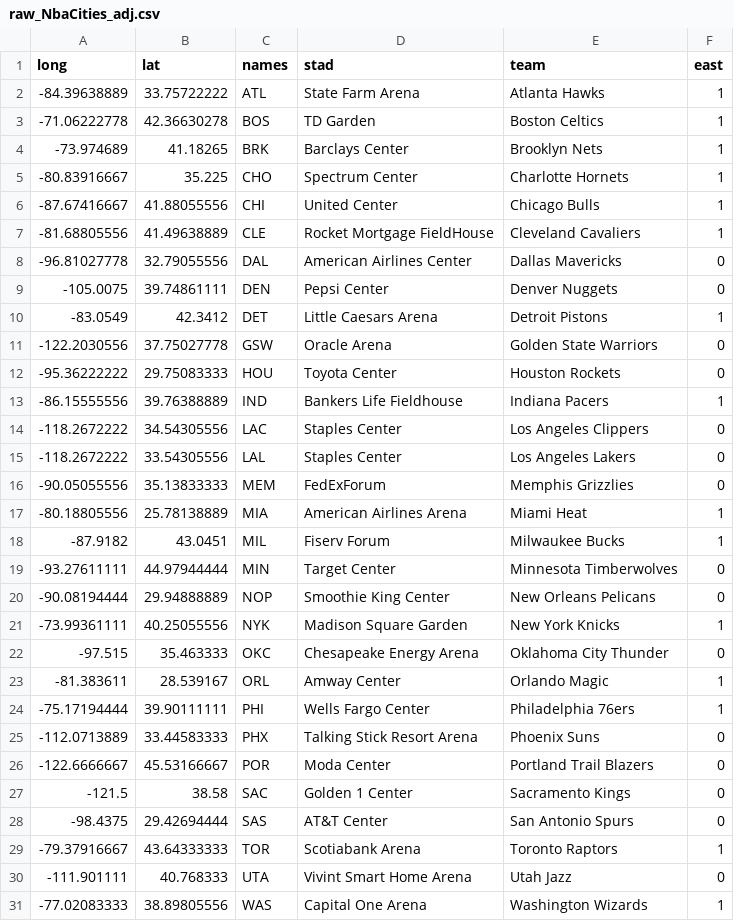
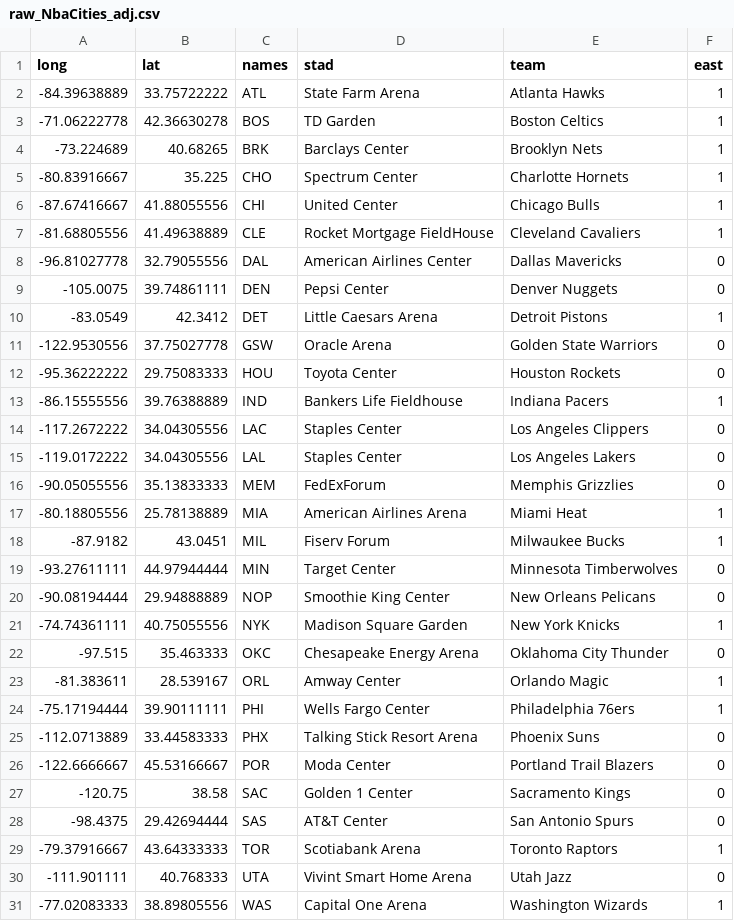
Before and after one commit to alamine53/nbatrademap, a CSV file: raw_NbaCities_adj.csv, drawn as a sheet.

Commit message:
Add files via upload

```diff
--- a/raw_NbaCities_adj.csv
+++ b/raw_NbaCities_adj.csv
@@ -3,3 +3,3 @@ long,lat,names,stad,team,east
 -71.06222778,42.36630278,BOS,TD Garden,Boston Celtics,1
--73.974689,41.18265,BRK,Barclays Center,Brooklyn Nets,1
+-73.224689,40.68265,BRK,Barclays Center,Brooklyn Nets,1
 -80.83916667,35.225,CHO,Spectrum Center,Charlotte Hornets,1
@@ -10,7 +10,7 @@ long,lat,names,stad,team,east
 -83.0549,42.3412,DET,Little Caesars Arena,Detroit Pistons,1
--122.2030556,37.75027778,GSW,Oracle Arena,Golden State Warriors,0
+-122.9530556,37.75027778,GSW,Oracle Arena,Golden State Warriors,0
 -95.36222222,29.75083333,HOU,Toyota Center,Houston Rockets,0
 -86.15555556,39.76388889,IND,Bankers Life Fieldhouse,Indiana Pacers,1
--118.2672222,34.54305556,LAC,Staples Center,Los Angeles Clippers,0
--118.2672222,33.54305556,LAL,Staples Center,Los Angeles Lakers,0
+-117.2672222,34.04305556,LAC,Staples Center,Los Angeles Clippers,0
+-119.0172222,34.04305556,LAL,Staples Center,Los Angeles Lakers,0
 -90.05055556,35.13833333,MEM,FedExForum,Memphis Grizzlies,0
@@ -20,3 +20,3 @@ long,lat,names,stad,team,east
 -90.08194444,29.94888889,NOP,Smoothie King Center,New Orleans Pelicans,0
--73.99361111,40.25055556,NYK,Madison Square Garden,New York Knicks,1
+-74.74361111,40.75055556,NYK,Madison Square Garden,New York Knicks,1
 -97.515,35.463333,OKC,Chesapeake Energy Arena,Oklahoma City Thunder,0
@@ -26,3 +26,3 @@ long,lat,names,stad,team,east
 -122.6666667,45.53166667,POR,Moda Center,Portland Trail Blazers,0
--121.5,38.58,SAC,Golden 1 Center,Sacramento Kings,0
+-120.75,38.58,SAC,Golden 1 Center,Sacramento Kings,0
 -98.4375,29.42694444,SAS,AT&T Center,San Antonio Spurs,0
```
